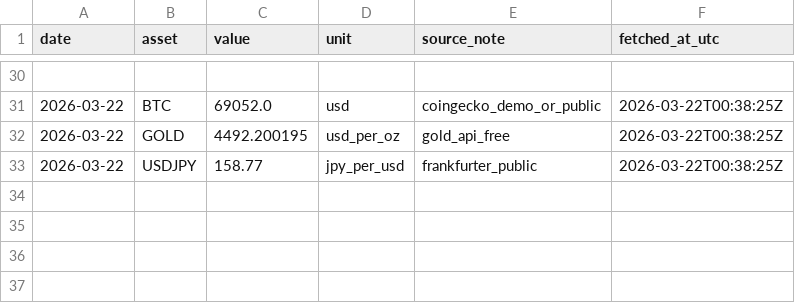
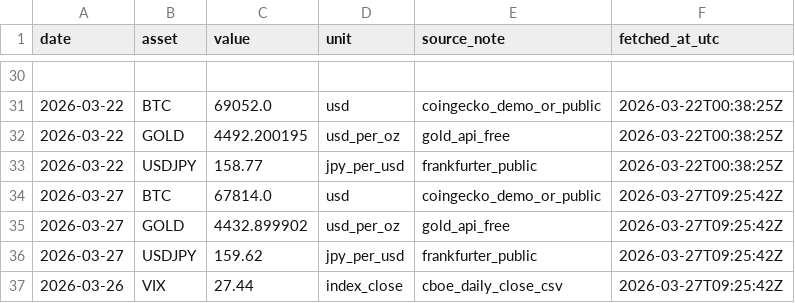
Before and after one commit to ecoin-project/ecoin-public, a CSV file: data/market_reference.csv, drawn as a sheet; only a part is shown, gaps mark what is left out; the diff names each change by its address in the sheet, - before the commit and + after, or states it on an @@ line.

```diff
--- a/data/market_reference.csv
+++ b/data/market_reference.csv
+row 34: 2026-03-27 | BTC | 67814.0 | usd | coingecko_demo_or_public | 2026-03-27T09:25:42Z
+row 35: 2026-03-27 | GOLD | 4432.899902 | usd_per_oz | gold_api_free | 2026-03-27T09:25:42Z
+row 36: 2026-03-27 | USDJPY | 159.62 | jpy_per_usd | frankfurter_public | 2026-03-27T09:25:42Z
+row 37: 2026-03-26 | VIX | 27.44 | index_close | cboe_daily_close_csv | 2026-03-27T09:25:42Z
```
